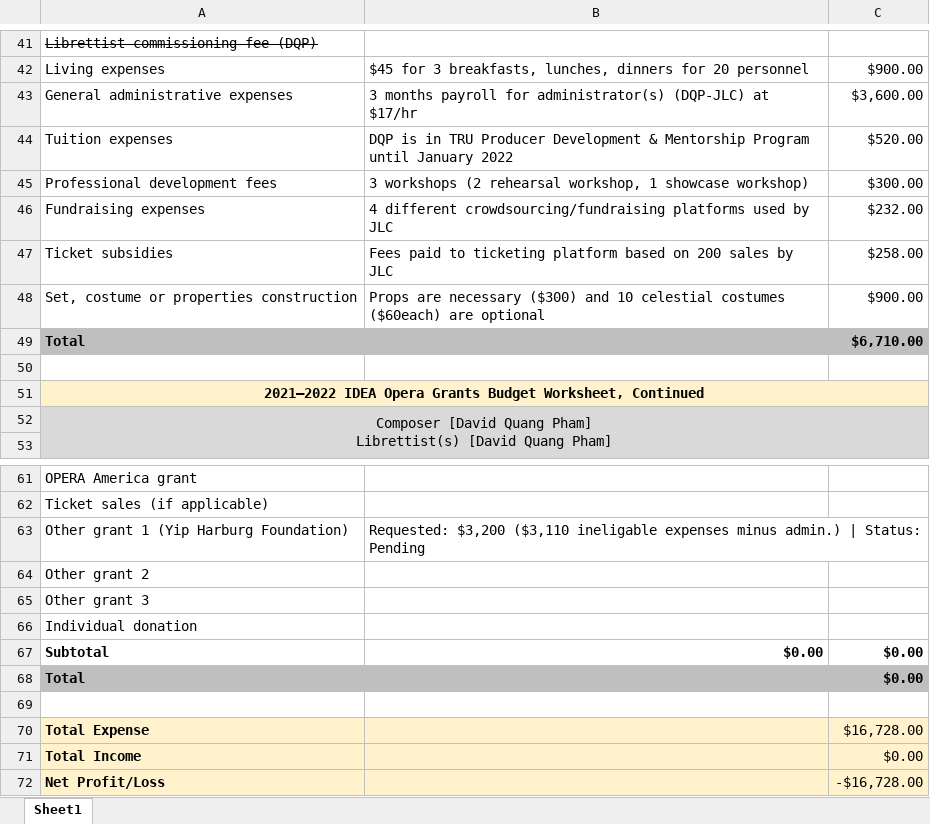
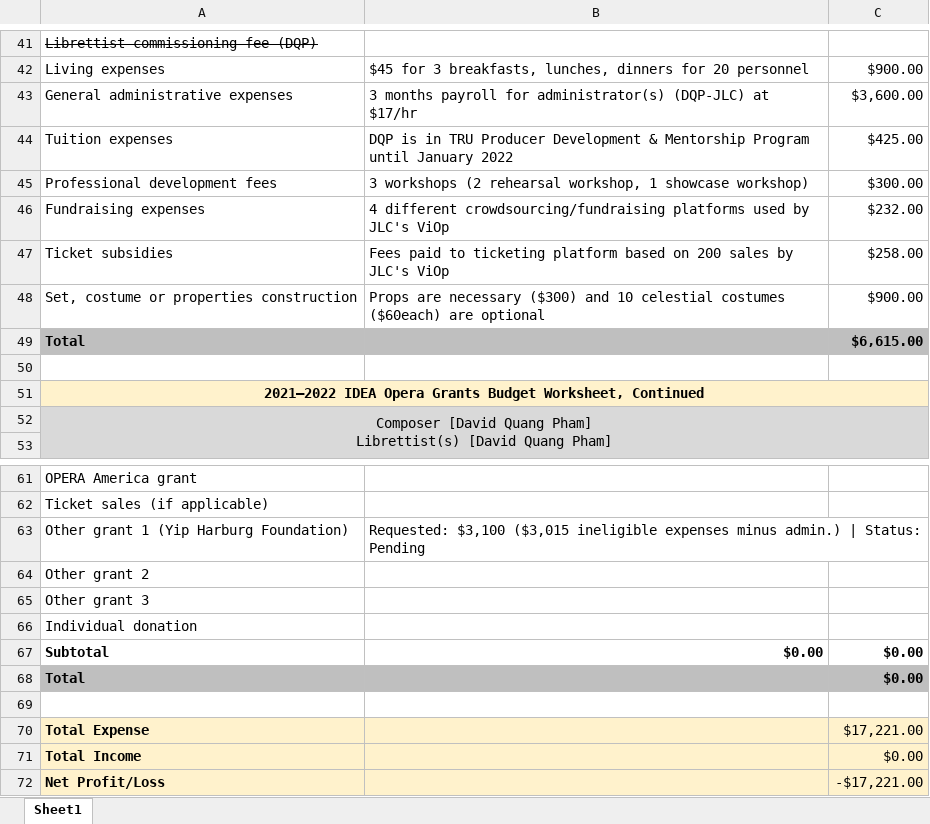
Before and after one commit to badastro/ellipsesplay.github.io, an Excel workbook: events/idea_opera/idea-opera-grants-2021-2022-budget.xlsx, sheet Sheet1, drawn as a sheet; only a part is shown, gaps mark what is left out; values as stored, in another font and other column widths than the file's, no borders; the diff covers the shown part only; the diff names each change by its address in the sheet, - before the commit and + after, or states it on an @@ line.

```diff
--- a/events/idea_opera/idea-opera-grants-2021-2022-budget.xlsx (sheet Sheet1)
+++ b/events/idea_opera/idea-opera-grants-2021-2022-budget.xlsx (sheet Sheet1)
-C44: $520.00
+C44: $425.00
-B46: …used by JLC
+B46: …used by JLC's ViOp
-B47: …sales by JLC
+B47: …sales by JLC's ViOp
-C49: $6,710.00
+C49: $6,615.00
-B63: Requested: $3,200 ($3,110 ineligable expenses minus…
+B63: Requested: $3,100 ($3,015 ineligible expenses minus…
-C70: $16,728.00
+C70: $17,221.00
-C72: -$16,728.00
+C72: -$17,221.00
```
Also changed, not shown: 23 edited cells and cell formats elsewhere in this sheet, 2 other files.
